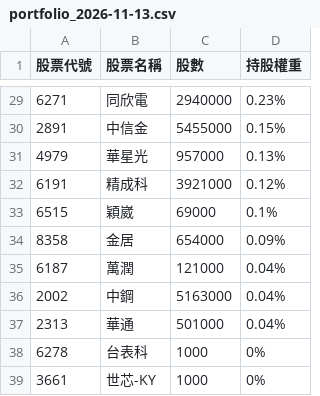
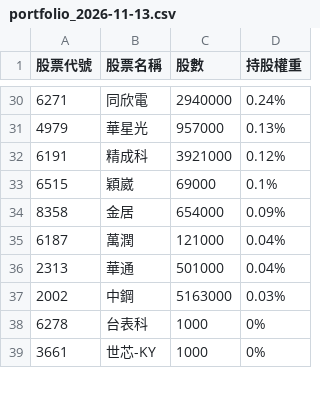
Before and after one commit to alstonchen14-maker/etf-report, a CSV file: history/portfolio_2026-11-13.csv, drawn as a sheet; only a part is shown, gaps mark what is left out; the diff covers the shown part only.

```diff
--- a/history/portfolio_2026-11-13.csv
+++ b/history/portfolio_2026-11-13.csv
@@ -29,3 +30,2 @@
-6271,同欣電,2940000,0.23%
-2891,中信金,5455000,0.15%
+6271,同欣電,2940000,0.24%
 4979,華星光,957000,0.13%
@@ -35,4 +35,4 @@
 6187,萬潤,121000,0.04%
-2002,中鋼,5163000,0.04%
 2313,華通,501000,0.04%
+2002,中鋼,5163000,0.03%
 6278,台表科,1000,0%
```
Also changed, not shown: 2 added rows, 1 removed row and 23 edited cells elsewhere in this file, 2 other files.
